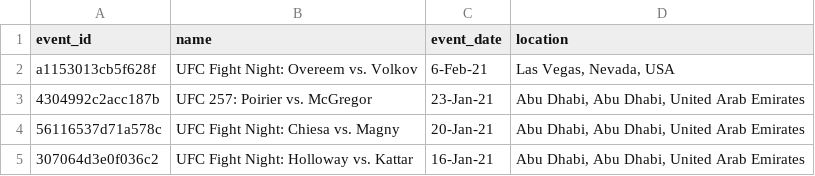
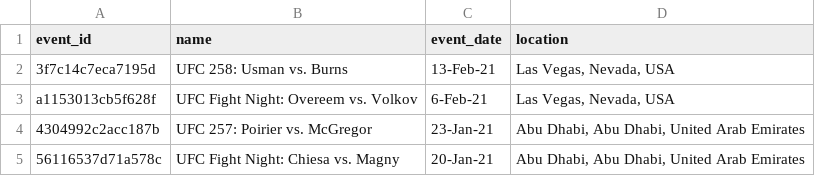
Before and after one commit to mjester93/ufc-data, a CSV file: events.csv, drawn as a sheet; only a part is shown; the shorter side is filled out with more unchanged rows.

```diff
--- a/events.csv
+++ b/events.csv
@@ -1,2 +1,3 @@
 event_id,name,event_date,location
+3f7c14c7eca7195d,UFC 258: Usman vs. Burns,13-Feb-21,"Las Vegas, Nevada, USA"
 a1153013cb5f628f,UFC Fight Night: Overeem vs. Volkov,6-Feb-21,"Las Vegas, Nevada, USA"
```
Also changed, not shown: betting_odds.csv, fighter_career_stats.csv, 3 other files.
